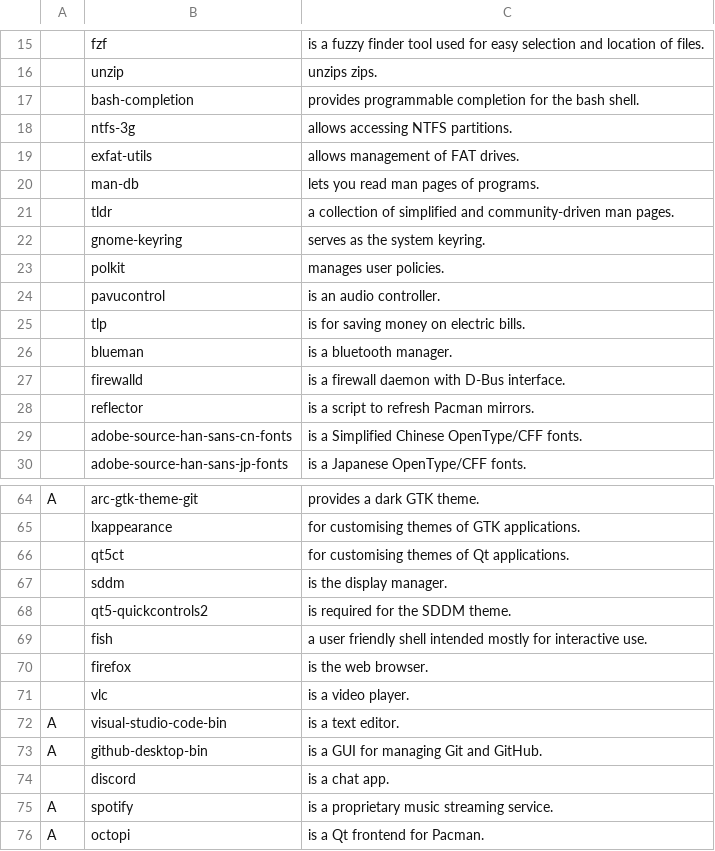
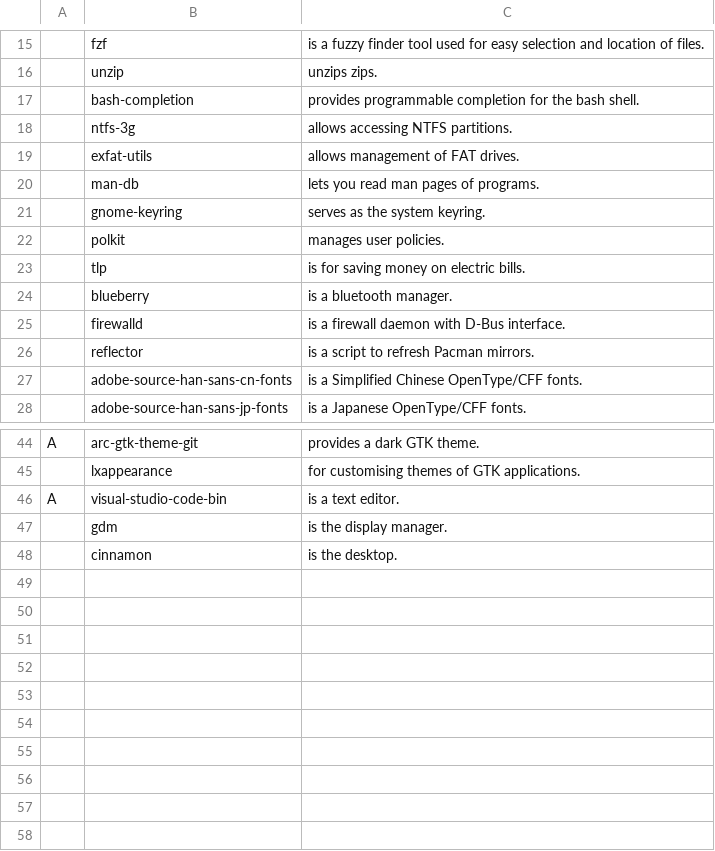
Before and after one commit to derryleng/arch-scripted-install, a CSV file: progs.csv, drawn as a sheet; only a part is shown, gaps mark what is left out; the diff covers the shown part only.

Commit message:
Changed to cinnamon desktop

```diff
--- a/progs.csv
+++ b/progs.csv
@@ -20,8 +20,6 @@
 ,man-db,"lets you read man pages of programs."
-,tldr,"a collection of simplified and community-driven man pages."
 ,gnome-keyring,"serves as the system keyring."
 ,polkit,"manages user policies."
-,pavucontrol,"is an audio controller."
 ,tlp,"is for saving money on electric bills."
-,blueman,"is a bluetooth manager."
+,blueberry,"is a bluetooth manager."
 ,firewalld,"is a firewall daemon with D-Bus interface."
@@ -65,12 +45,4 @@ A,arc-gtk-theme-git,"provides a dark GTK theme."
 ,lxappearance,"for customising themes of GTK applications."
-,qt5ct,"for customising themes of Qt applications."
-,sddm,"is the display manager."
-,qt5-quickcontrols2,"is required for the SDDM theme."
-,fish,"a user friendly shell intended mostly for interactive use."
-,firefox,"is the web browser."
-,vlc,"is a video player."
 A,visual-studio-code-bin,"is a text editor."
-A,github-desktop-bin,"is a GUI for managing Git and GitHub."
-,discord,"is a chat app."
-A,spotify,"is a proprietary music streaming service."
-A,octopi,"is a Qt frontend for Pacman."
+,gdm,"is the display manager."
+,cinnamon,"is the desktop."
```
Also changed, not shown: 18 removed rows elsewhere in this file, 1 other file.
